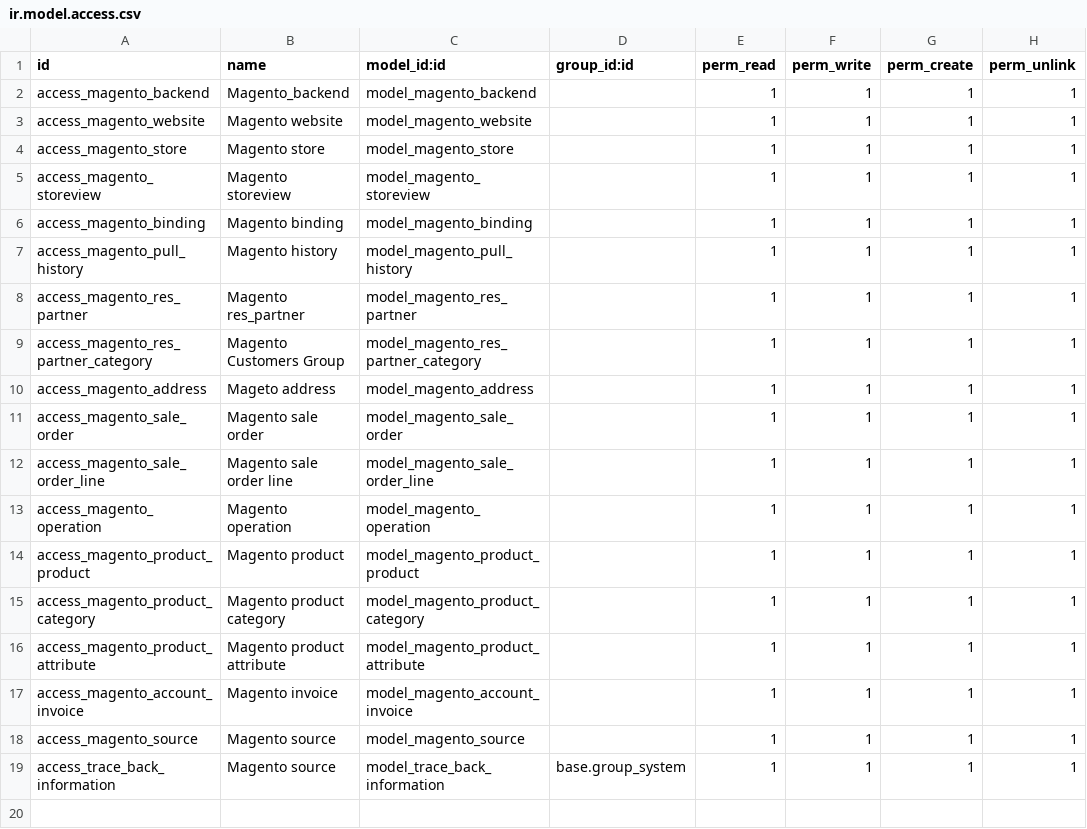
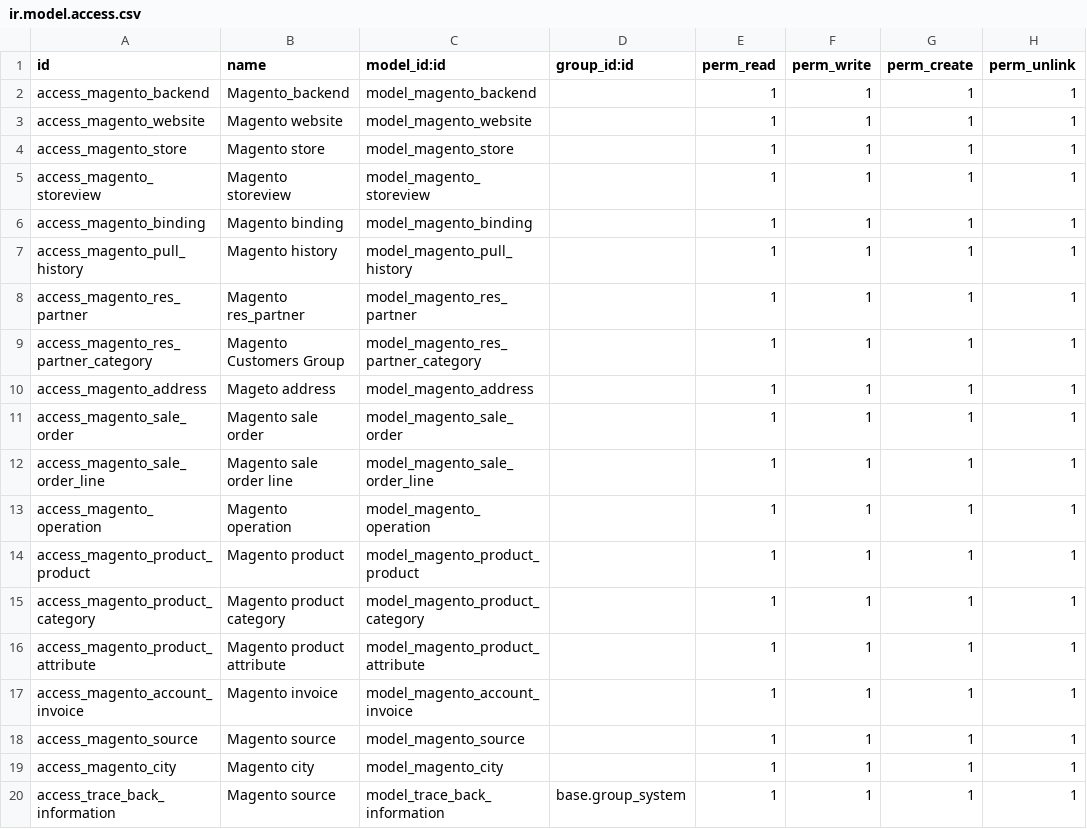
Before and after one commit to Rahulkore125/drinkies_submodule, a CSV file: magento2_connector/security/ir.model.access.csv, drawn as a sheet.

Commit message:
OHP-166: add menu magento city on app magento2_connector

```diff
--- a/magento2_connector/security/ir.model.access.csv
+++ b/magento2_connector/security/ir.model.access.csv
@@ -18,2 +18,3 @@ access_magento_account_invoice,Magento invoice,model_magento_account_invoice,,1,
 access_magento_source,Magento source,model_magento_source,,1,1,1,1
+access_magento_city,Magento city,model_magento_city,,1,1,1,1
 access_trace_back_information,Magento source,model_trace_back_information,base.group_system,1,1,1,1
```
Also changed, not shown: 7 other files.
